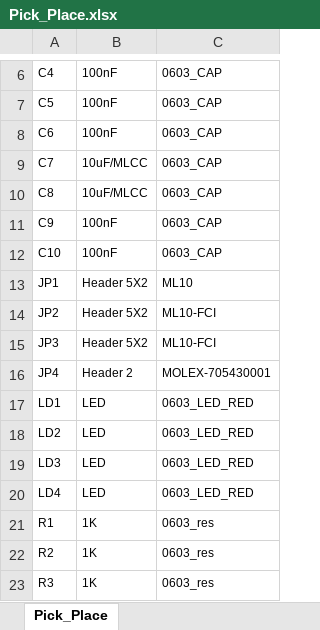
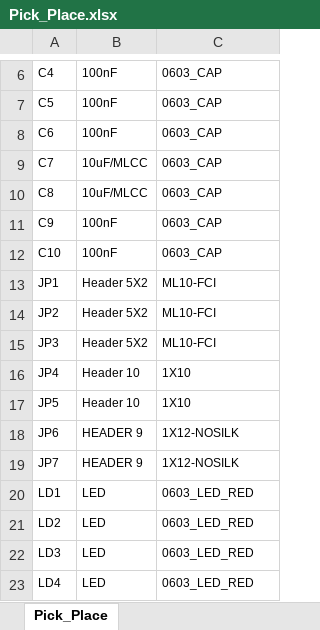
Before and after one commit to nikoschalikias/n-max, an Excel workbook: asm/Pick_Place.xlsx, sheet Pick_Place, drawn as a sheet; only a part is shown, gaps mark what is left out; the shorter side is filled out with more unchanged rows; values as stored, in another font and other column widths than the file's, no borders; the diff names each change by its address in the sheet, - before the commit and + after, or states it on an @@ line.

```diff
--- a/asm/Pick_Place.xlsx (sheet Pick_Place)
+++ b/asm/Pick_Place.xlsx (sheet Pick_Place)
-C13: ML10
+C13: ML10-FCI
-B16: Header 2
+B16: Header 10
-C16: MOLEX-705430001
+C16: 1X10
+row 17: JP5 | Header 10 | 1X10
+row 18: JP6 | HEADER 9 | 1X12-NOSILK
+row 19: JP7 | HEADER 9 | 1X12-NOSILK
```
Also changed, not shown: bom/PurchaseList.xlsx, 53 other files.
